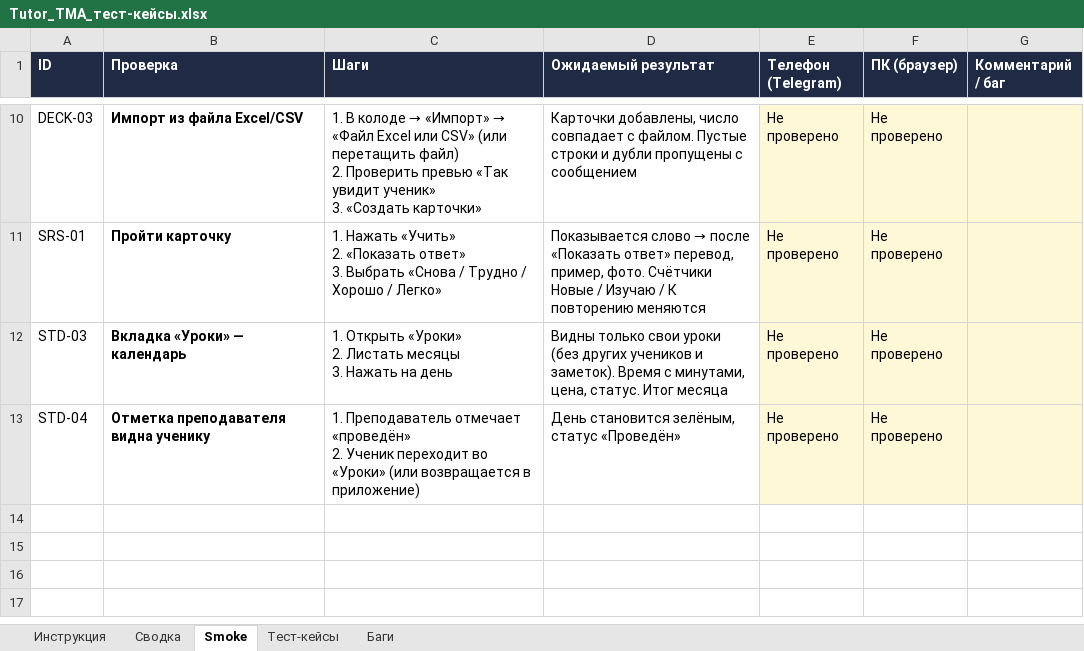
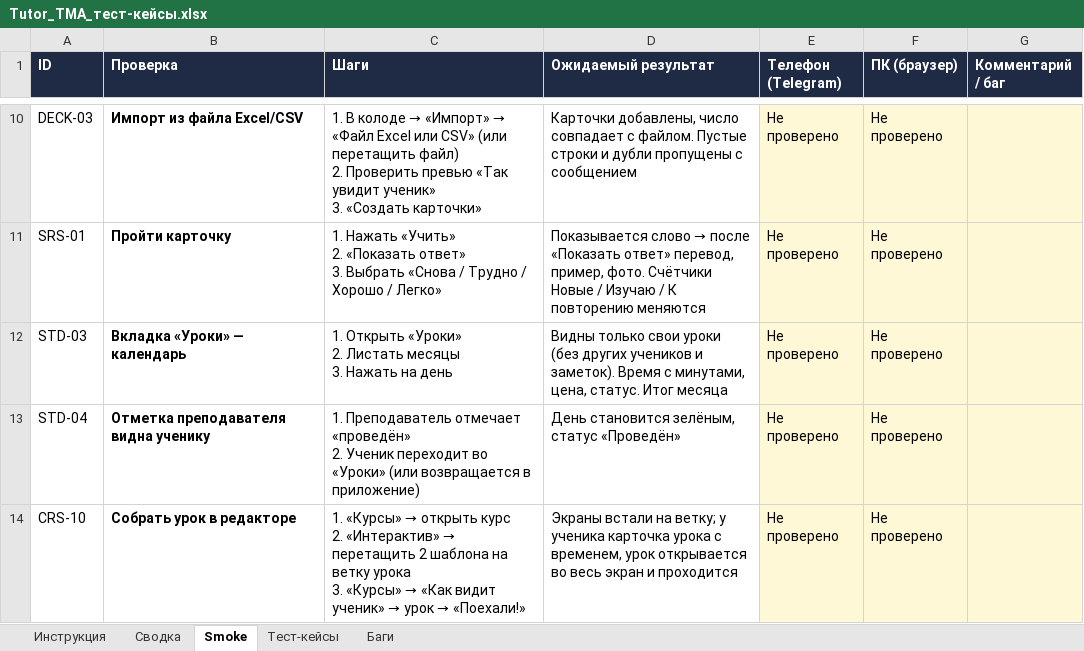
Before and after one commit to maiklshetinin/english-tma, an Excel workbook: Tutor_TMA_тест-кейсы.xlsx, sheet Smoke, drawn as a sheet; only a part is shown, gaps mark what is left out; values as stored, in another font and other column widths than the file's, no borders; conditional formats not drawn; ↵ is a line break in a cell; the diff names each change by its address in the sheet, - before the commit and + after, or states it on an @@ line.

Commit message:
Глава, урок и чекпоинт тянутся всей структурой; у уроков на доске видна ветка

```diff
--- a/Tutor_TMA_тест-кейсы.xlsx (sheet Smoke)
+++ b/Tutor_TMA_тест-кейсы.xlsx (sheet Smoke)
+row 14: CRS-10 | Собрать урок в редакторе | 1. «Курсы» → открыть курс ↵ 2. «Интерактив» → перетащить 2 шаблона на ветку урока ↵ 3. «Курсы» → «Как видит ученик» → урок → «Поехали!» | Экраны встали на ветку; у ученика карточка урока с временем, урок открывается во весь экран и проходится | Не проверено | Не проверено
```
Also changed, not shown: sheet Тест-кейсы, sheet Сводка, sheet Инструкция, formulas that keep their value, 2 other files.
